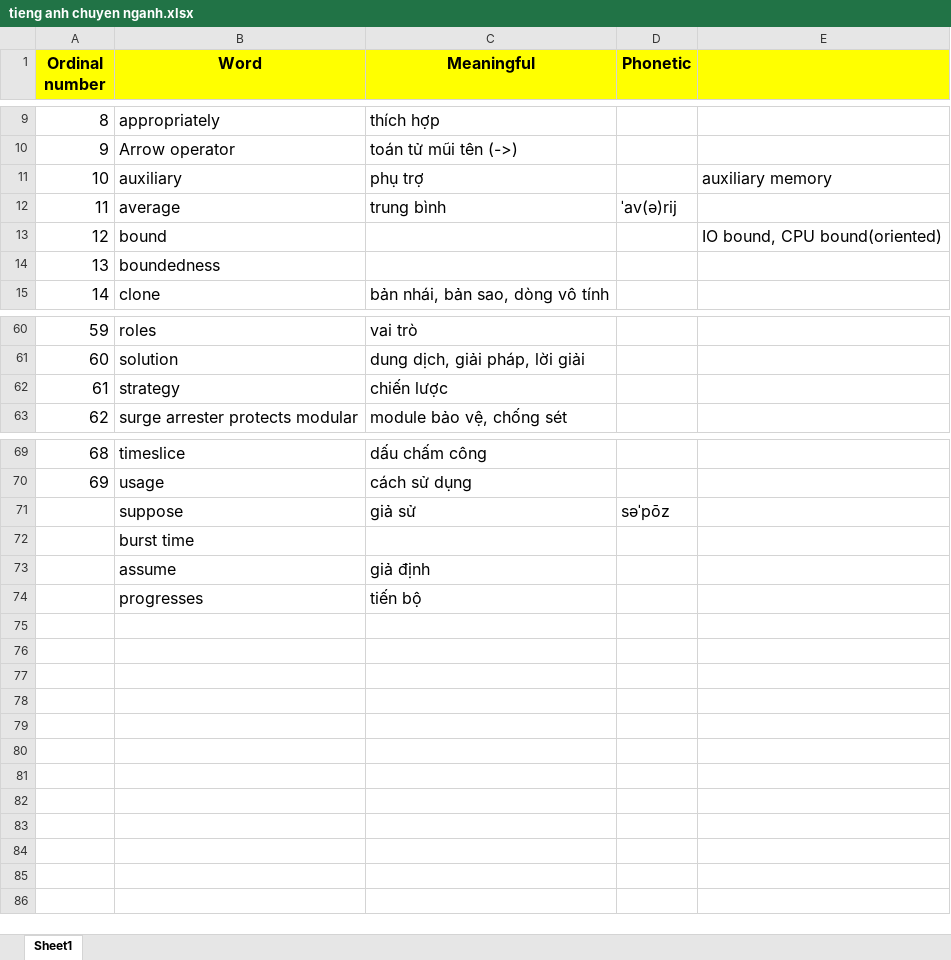
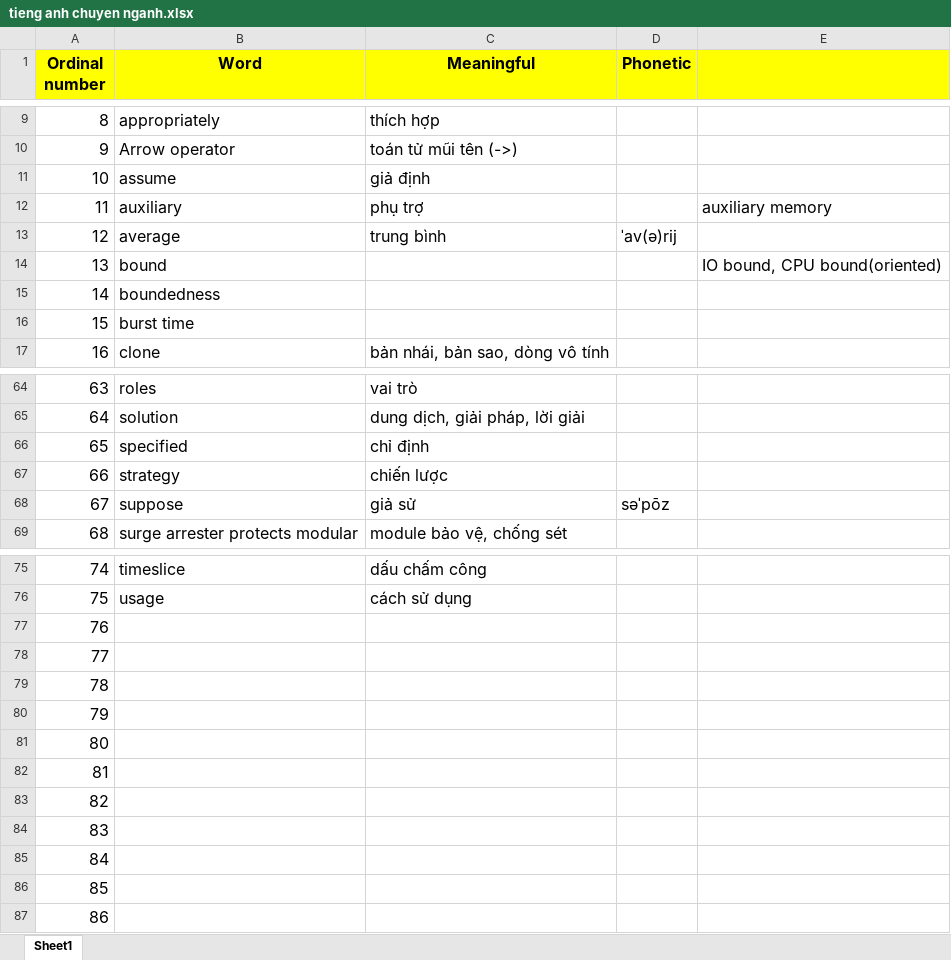
Before and after one commit to VoMinh-Trung/codeLearning, an Excel workbook: tieng anh chuyen nganh.xlsx, sheet Sheet1, drawn as a sheet; only a part is shown, gaps mark what is left out; values as stored, in another font and other column widths than the file's, no borders; addresses are those after the commit; the diff covers the shown part only; the diff names each change by its address in the sheet, - before the commit and + after, or states it on an @@ line.

Commit message:
'update'

```diff
--- a/tieng anh chuyen nganh.xlsx (sheet Sheet1)
+++ b/tieng anh chuyen nganh.xlsx (sheet Sheet1)
+row 11: 10 | assume | giả định
@@ column A (Ordinal number) renumbered between rows 12 and 80 @@
+row 16: 15 | burst time
+row 66: 65 | specified | chỉ định
+row 68: 67 | suppose | giả sử | səˈpōz
-B77 (Word): suppose
+B77 (Word): (empty)
-C77 (Meaningful): giả sử
+C77 (Meaningful): (empty)
-D77 (Phonetic): səˈpōz
+D77 (Phonetic): (empty)
-B78 (Word): burst time
+B78 (Word): (empty)
-B79 (Word): assume
+B79 (Word): (empty)
-C79 (Meaningful): giả định
+C79 (Meaningful): (empty)
-B80 (Word): progresses
+B80 (Word): (empty)
-C80 (Meaningful): tiến bộ
+C80 (Meaningful): (empty)
+row 81: 80
+row 82: 81
+row 83: 82
+row 84: 83
+row 85: 84
+row 86: 85
+row 87: 86
```
Also changed, not shown: 2 added rows elsewhere in this sheet.
